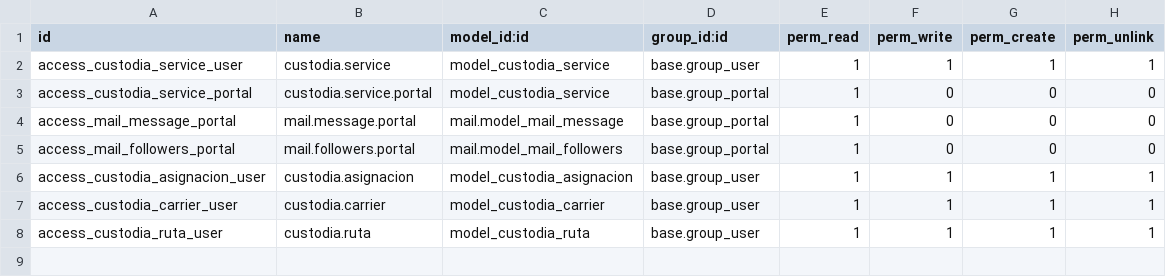
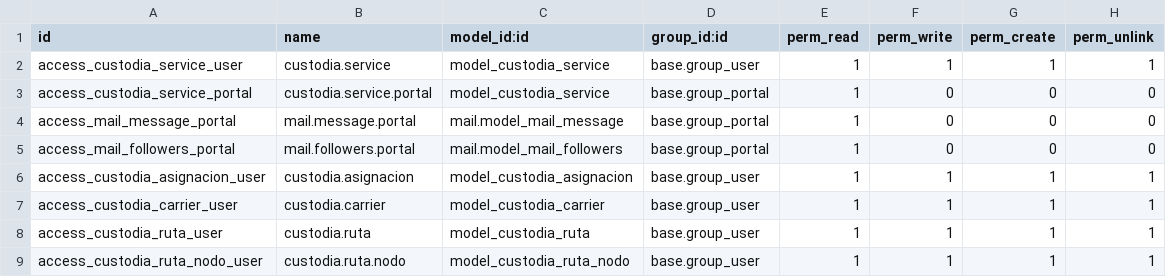
Before and after one commit to odoosgs/odoo, a CSV file: custodia_logistica/security/ir.model.access.csv, drawn as a sheet.

Commit message:
Update ir.model.access.csv

```diff
--- a/custodia_logistica/security/ir.model.access.csv
+++ b/custodia_logistica/security/ir.model.access.csv
@@ -8 +8,2 @@ access_custodia_carrier_user,custodia.carrier,model_custodia_carrier,base.group_
 access_custodia_ruta_user,custodia.ruta,model_custodia_ruta,base.group_user,1,1,1,1
+access_custodia_ruta_nodo_user,custodia.ruta.nodo,model_custodia_ruta_nodo,base.group_user,1,1,1,1
```
